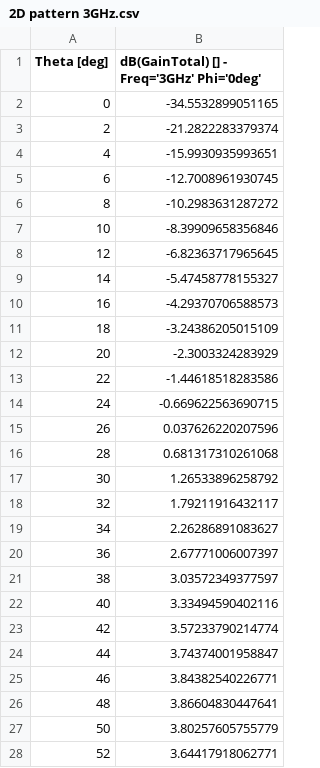
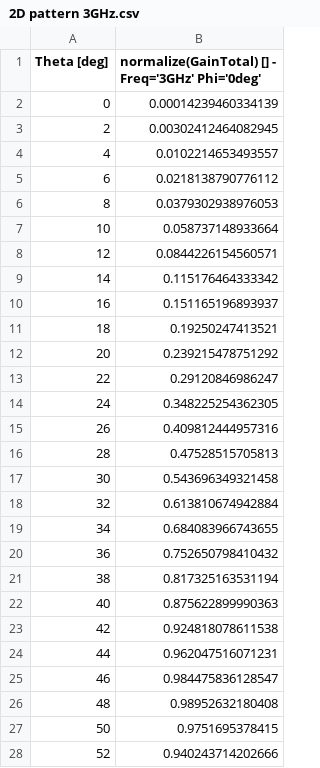
Before and after one commit to aitkenbug/shiny-funicular, a CSV file: Antenas/Graficos/data/2D pattern 3GHz.csv, drawn as a sheet; only a part is shown; the diff covers the shown part only.

```diff
--- a/Antenas/Graficos/data/2D pattern 3GHz.csv
+++ b/Antenas/Graficos/data/2D pattern 3GHz.csv
@@ -1,28 +1,28 @@
-"Theta [deg]","dB(GainTotal) [] - Freq='3GHz' Phi='0deg'"
-0,-34.5532899051165
-2,-21.2822283379374
-4,-15.9930935993651
-6,-12.7008961930745
-8,-10.2983631287272
-10,-8.39909658356846
-12,-6.82363717965645
-14,-5.47458778155327
-16,-4.29370706588573
-18,-3.24386205015109
-20,-2.3003324283929
-22,-1.44618518283586
-24,-0.669622563690715
-26,0.037626220207596
-28,0.681317310261068
-30,1.26533896258792
-32,1.79211916432117
-34,2.26286891083627
-36,2.67771006007397
-38,3.03572349377597
-40,3.33494590402116
-42,3.57233790214774
-44,3.74374001958847
-46,3.84382540226771
-48,3.86604830447641
-50,3.80257605755779
-52,3.64417918062771
+"Theta [deg]","normalize(GainTotal) [] - Freq='3GHz' Phi='0deg'"
+0,0.00014239460334139
+2,0.00302412464082945
+4,0.0102214653493557
+6,0.0218138790776112
+8,0.0379302938976053
+10,0.058737148933664
+12,0.0844226154560571
+14,0.115176464333342
+16,0.151165196893937
+18,0.19250247413521
+20,0.239215478751292
+22,0.29120846986247
+24,0.348225254362305
+26,0.409812444957316
+28,0.47528515705813
+30,0.543696349321458
+32,0.613810674942884
+34,0.684083966743655
+36,0.752650798410432
+38,0.817325163531194
+40,0.875622899990363
+42,0.924818078611538
+44,0.962047516071231
+46,0.984475836128547
+48,0.98952632180408
+50,0.9751695378415
+52,0.940243714202666
```
Also changed, not shown: 154 edited cells elsewhere in this file, Antenas/Graficos/data/2D pattern 1GHz.csv, Antenas/Graficos/data/2D pattern 2GHz.csv, 7 other files.
